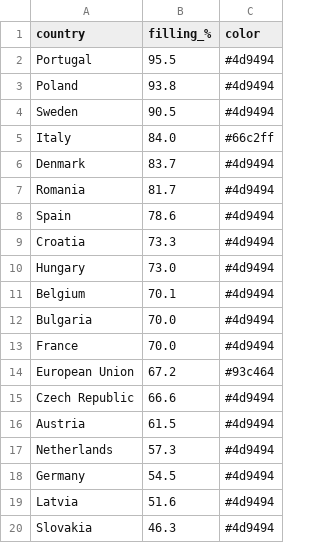
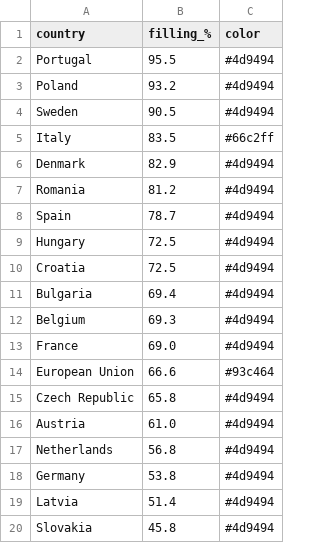
Before and after one commit to sanellia97-lab/stoccaggio-gas-ue, a CSV file: data_en.csv, drawn as a sheet.

```diff
--- a/data_en.csv
+++ b/data_en.csv
@@ -2,19 +2,19 @@ country,filling_%,color
 Portugal,95.5,#4d9494
-Poland,93.8,#4d9494
+Poland,93.2,#4d9494
 Sweden,90.5,#4d9494
-Italy,84.0,#66c2ff
-Denmark,83.7,#4d9494
-Romania,81.7,#4d9494
-Spain,78.6,#4d9494
-Croatia,73.3,#4d9494
-Hungary,73.0,#4d9494
-Belgium,70.1,#4d9494
-Bulgaria,70.0,#4d9494
-France,70.0,#4d9494
-European Union,67.2,#93c464
-Czech Republic,66.6,#4d9494
-Austria,61.5,#4d9494
-Netherlands,57.3,#4d9494
-Germany,54.5,#4d9494
-Latvia,51.6,#4d9494
-Slovakia,46.3,#4d9494
+Italy,83.5,#66c2ff
+Denmark,82.9,#4d9494
+Romania,81.2,#4d9494
+Spain,78.7,#4d9494
+Hungary,72.5,#4d9494
+Croatia,72.5,#4d9494
+Bulgaria,69.4,#4d9494
+Belgium,69.3,#4d9494
+France,69.0,#4d9494
+European Union,66.6,#93c464
+Czech Republic,65.8,#4d9494
+Austria,61.0,#4d9494
+Netherlands,56.8,#4d9494
+Germany,53.8,#4d9494
+Latvia,51.4,#4d9494
+Slovakia,45.8,#4d9494
```
Also changed, not shown: data.csv, 2 other files.
